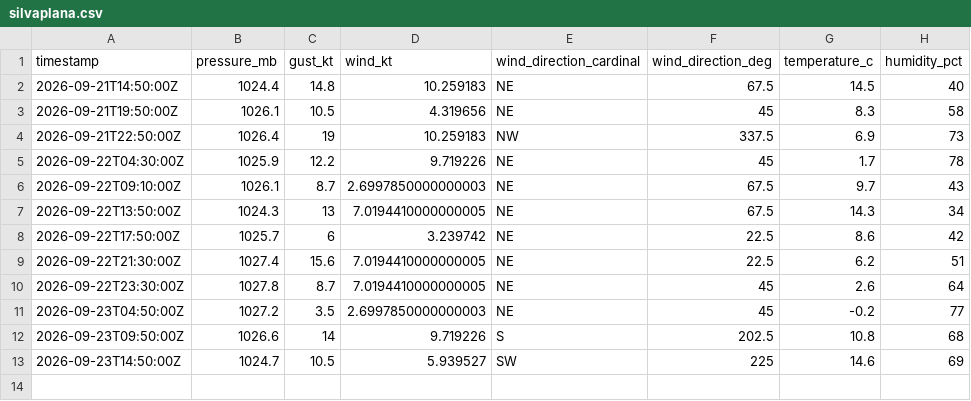
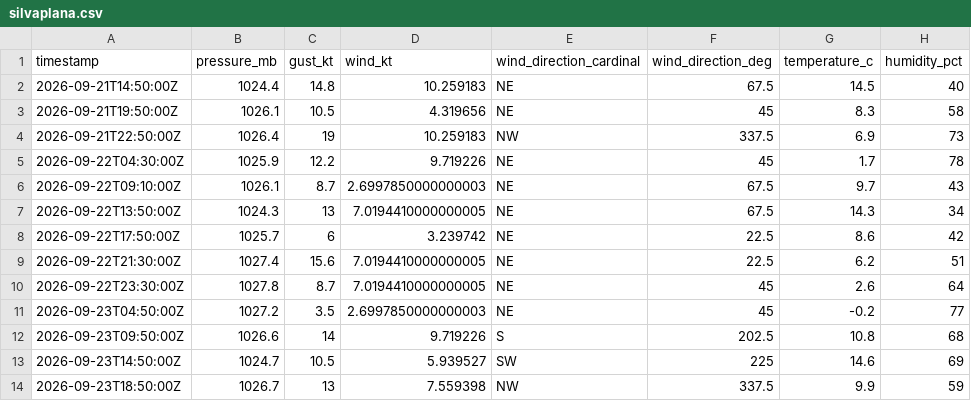
Before and after one commit to marcburri/kite-weather, a CSV file: data/silvaplana.csv, drawn as a sheet.

```diff
--- a/data/silvaplana.csv
+++ b/data/silvaplana.csv
@@ -13 +13,2 @@ timestamp,pressure_mb,gust_kt,wind_kt,wind_direction_cardinal,wind_direction_deg
 2026-09-23T14:50:00Z,1024.7,10.5,5.939527,SW,225,14.6,69
+2026-09-23T18:50:00Z,1026.7,13,7.559398,NW,337.5,9.9,59
```
Also changed, not shown: data/yvbeach.csv.
